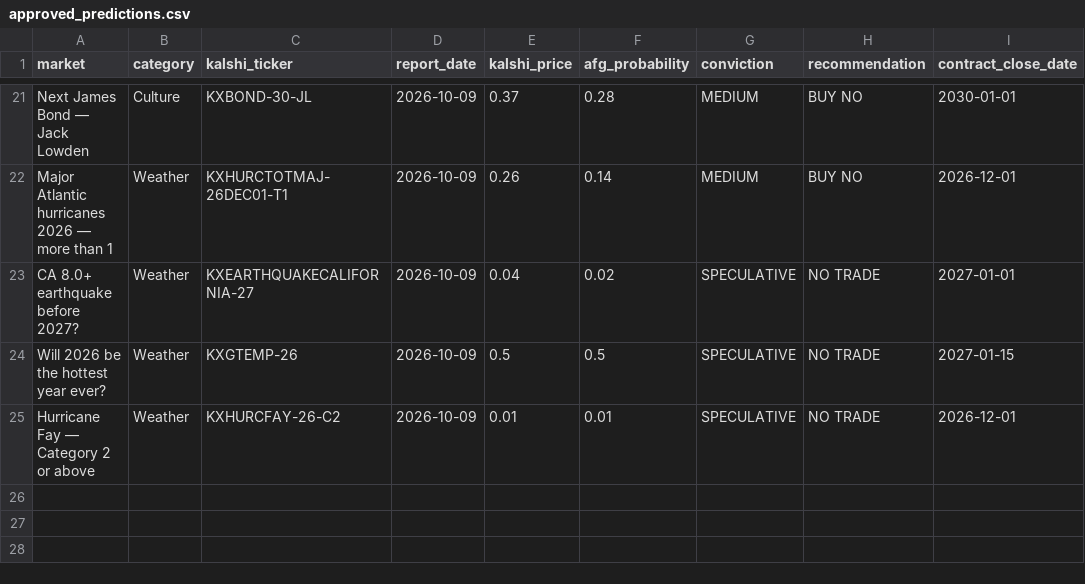
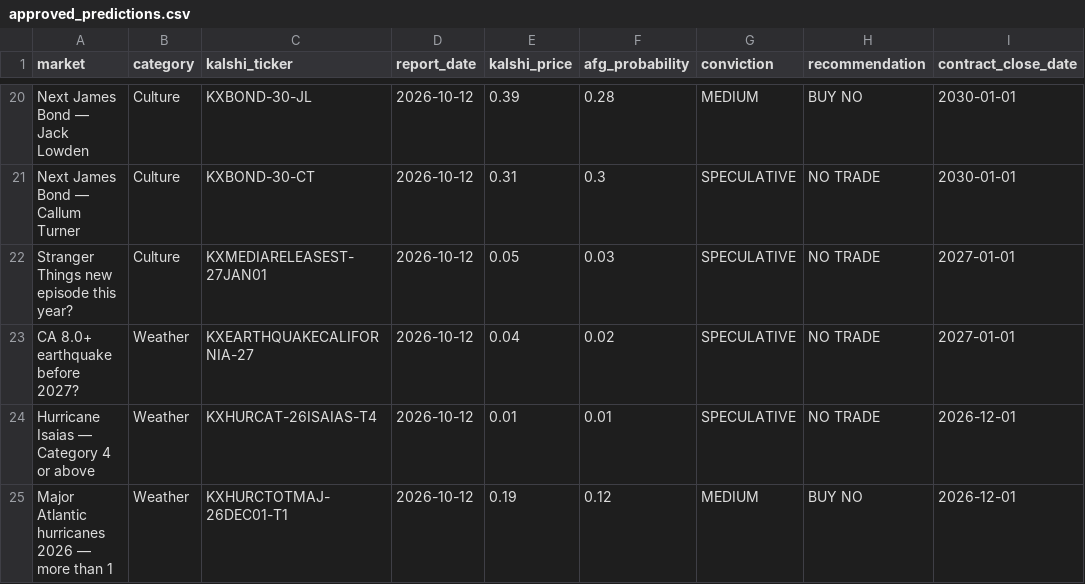
Before and after one commit to scowlfaceq02/afg-scorecard, a CSV file: data/approved_predictions.csv, drawn as a sheet; only a part is shown, gaps mark what is left out; removed rows and columns are numbered as before the commit, all else as after; the diff covers the shown part only; the diff names each change by its address in the sheet, - before the commit and + after, or states it on an @@ line.

```diff
--- a/data/approved_predictions.csv
+++ b/data/approved_predictions.csv
-D20 (report_date): 2026-10-09
+D20 (report_date): 2026-10-12
-E20 (kalshi_price): 0.37
+E20 (kalshi_price): 0.39
-row 22: Major Atlantic hurricanes 2026 — more than 1 | Weather | KXHURCTOTMAJ-26DEC01-T1 | 2026-10-09 | 0.26 | 0.14 | MEDIUM | BUY NO | 2026-12-01
+row 21: Next James Bond — Callum Turner | Culture | KXBOND-30-CT | 2026-10-12 | 0.31 | 0.3 | SPECULATIVE | NO TRADE | 2030-01-01
+row 22: Stranger Things new episode this year? | Culture | KXMEDIARELEASEST-27JAN01 | 2026-10-12 | 0.05 | 0.03 | SPECULATIVE | NO TRADE | 2027-01-01
-D23 (report_date): 2026-10-09
+D23 (report_date): 2026-10-12
-row 24: Will 2026 be the hottest year ever? | Weather | KXGTEMP-26 | 2026-10-09 | 0.5 | 0.5 | SPECULATIVE | NO TRADE | 2027-01-15
-A24 (market): Hurricane Fay — Category 2 or above
+A24 (market): Hurricane Isaias — Category 4 or above
-C24 (kalshi_ticker): KXHURCFAY-26-C2
+C24 (kalshi_ticker): KXHURCAT-26ISAIAS-T4
-D24 (report_date): 2026-10-09
+D24 (report_date): 2026-10-12
+row 25: Major Atlantic hurricanes 2026 — more than 1 | Weather | KXHURCTOTMAJ-26DEC01-T1 | 2026-10-12 | 0.19 | 0.12 | MEDIUM | BUY NO | 2026-12-01
```
Also changed, not shown: 3 added rows, 4 removed rows and 36 edited cells elsewhere in this file, afg_backfill_history.csv, 18 other files.
